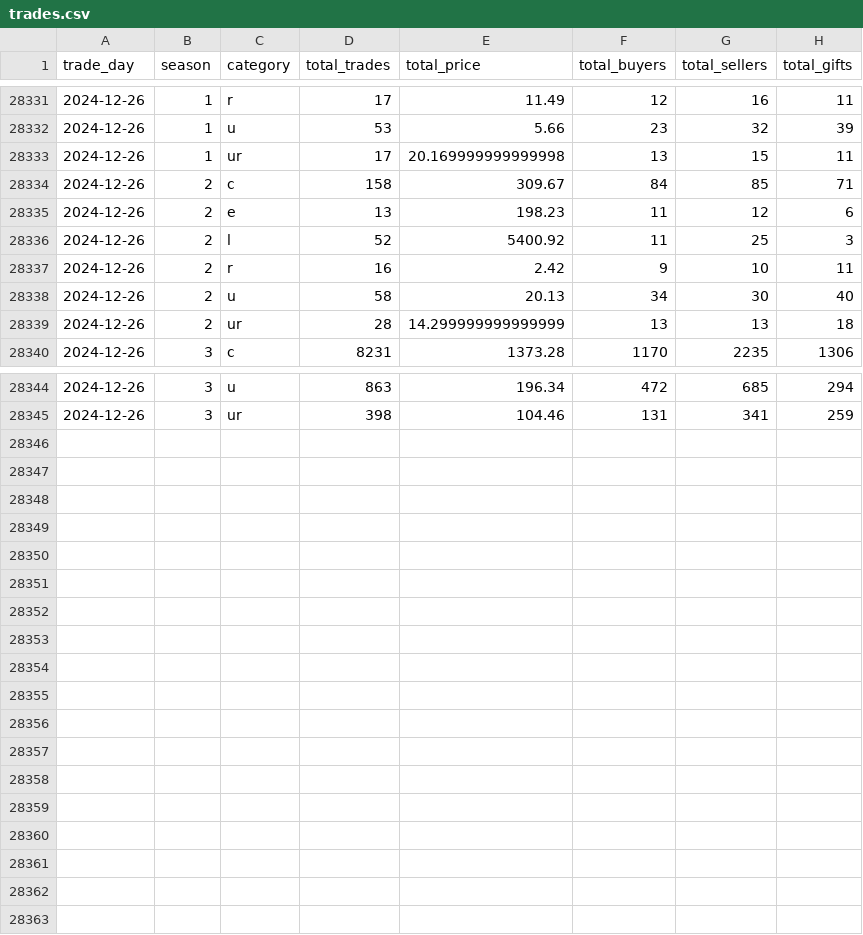
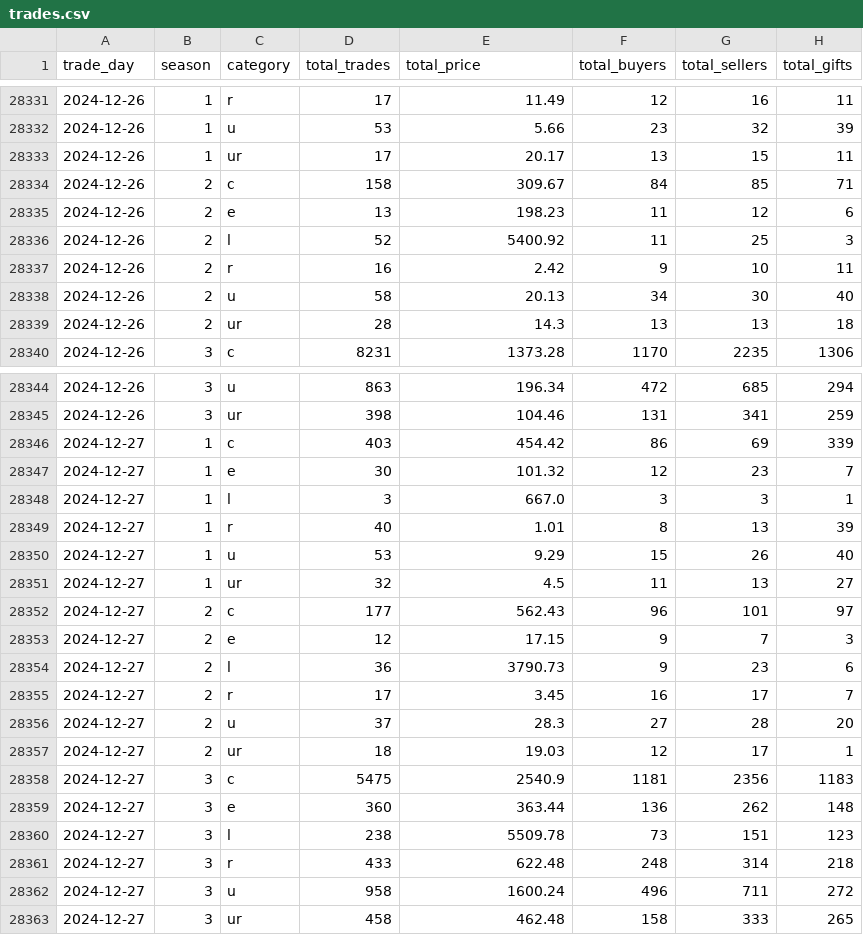
Before and after one commit to Kractero/himari, a CSV file: files/trades.csv, drawn as a sheet; only a part is shown, gaps mark what is left out.

```diff
--- a/files/trades.csv
+++ b/files/trades.csv
@@ -28332,3 +28332,3 @@ trade_day,season,category,total_trades,total_price,total_buyers,total_sellers,to
 2024-12-26,1,u,53,5.66,23,32,39
-2024-12-26,1,ur,17,20.169999999999998,13,15,11
+2024-12-26,1,ur,17,20.17,13,15,11
 2024-12-26,2,c,158,309.67,84,85,71
@@ -28338,3 +28338,3 @@ trade_day,season,category,total_trades,total_price,total_buyers,total_sellers,to
 2024-12-26,2,u,58,20.13,34,30,40
-2024-12-26,2,ur,28,14.299999999999999,13,13,18
+2024-12-26,2,ur,28,14.3,13,13,18
 2024-12-26,3,c,8231,1373.28,1170,2235,1306
@@ -28345 +28345,19 @@ trade_day,season,category,total_trades,total_price,total_buyers,total_sellers,to
 2024-12-26,3,ur,398,104.46,131,341,259
+2024-12-27,1,c,403,454.42,86,69,339
+2024-12-27,1,e,30,101.32,12,23,7
+2024-12-27,1,l,3,667.0,3,3,1
+2024-12-27,1,r,40,1.01,8,13,39
+2024-12-27,1,u,53,9.29,15,26,40
+2024-12-27,1,ur,32,4.5,11,13,27
+2024-12-27,2,c,177,562.43,96,101,97
+2024-12-27,2,e,12,17.15,9,7,3
+2024-12-27,2,l,36,3790.73,9,23,6
+2024-12-27,2,r,17,3.45,16,17,7
+2024-12-27,2,u,37,28.3,27,28,20
+2024-12-27,2,ur,18,19.03,12,17,1
+2024-12-27,3,c,5475,2540.9,1181,2356,1183
+2024-12-27,3,e,360,363.44,136,262,148
+2024-12-27,3,l,238,5509.78,73,151,123
+2024-12-27,3,r,433,622.48,248,314,218
+2024-12-27,3,u,958,1600.24,496,711,272
+2024-12-27,3,ur,458,462.48,158,333,265
```
Also changed, not shown: 15 other files.
